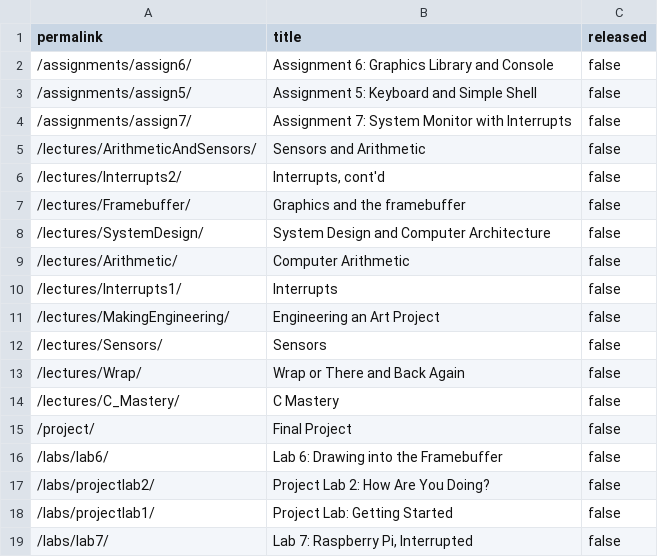
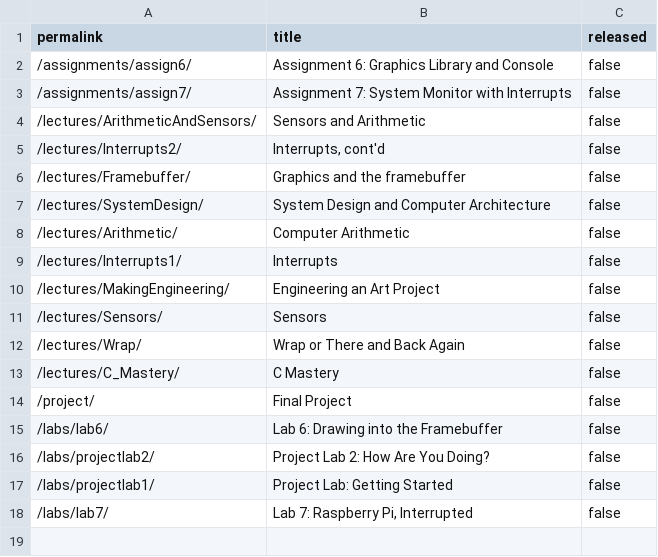
Before and after one commit to waitlamp/My_CS107e_Assignments, a CSV file: _data/unreleased.csv, drawn as a sheet; the diff names each change by its address in the sheet, - before the commit and + after, or states it on an @@ line.

Commit message:
Merge pull request #331 from cs107e/assign5-update commit e04e5748704421dce1fd1a381f02acc18b6cc195 Author: Julie Zelenski <zelenski@users.noreply.github.com> Date:   Thu Feb 18 01:01:08 2021 -0800
    Merge pull request #331 from cs107e/assign5-update

    assign5 keyboard PR

```diff
--- a/_data/unreleased.csv
+++ b/_data/unreleased.csv
-row 3: /assignments/assign5/ | Assignment 5: Keyboard and Simple Shell | false
```
Also changed, not shown: 9 other files.
